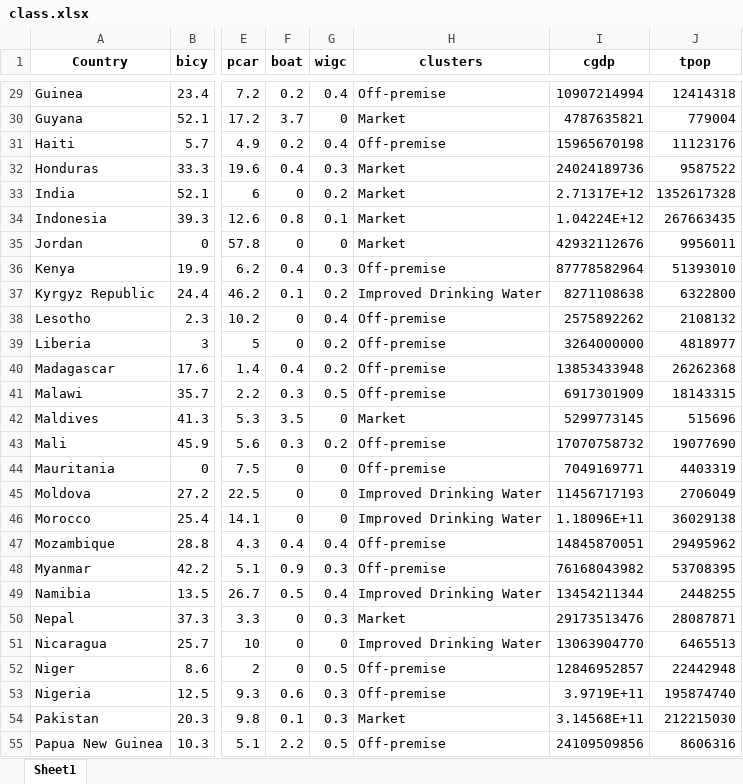
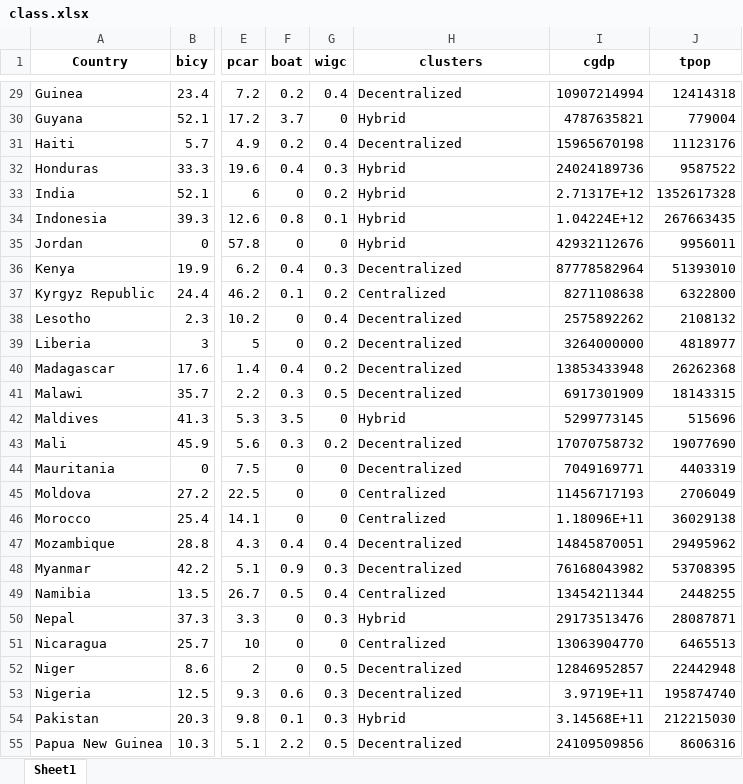
Before and after one commit to narslab/water-accessibility, an Excel workbook: results/class.xlsx, sheet Sheet1, drawn as a sheet; only a part is shown, gaps mark what is left out; values as stored, in another font and other column widths than the file's, no borders; the diff covers the shown part only; the diff names each change by its address in the sheet, - before the commit and + after, or states it on an @@ line.

```diff
--- a/results/class.xlsx (sheet Sheet1)
+++ b/results/class.xlsx (sheet Sheet1)
-H29 (clusters): Off-premise
+H29 (clusters): Decentralized
-H30 (clusters): Market
+H30 (clusters): Hybrid
-H31 (clusters): Off-premise
+H31 (clusters): Decentralized
-H32:H35 (clusters): Market
+H32:H35 (clusters): Hybrid
-H36 (clusters): Off-premise
+H36 (clusters): Decentralized
-H37 (clusters): Improved Drinking Water
+H37 (clusters): Centralized
-H38:H41 (clusters): Off-premise
+H38:H41 (clusters): Decentralized
-H42 (clusters): Market
+H42 (clusters): Hybrid
-H43:H44 (clusters): Off-premise
+H43:H44 (clusters): Decentralized
-H45:H46 (clusters): Improved Drinking Water
+H45:H46 (clusters): Centralized
-H47:H48 (clusters): Off-premise
+H47:H48 (clusters): Decentralized
-H49 (clusters): Improved Drinking Water
+H49 (clusters): Centralized
-H50 (clusters): Market
+H50 (clusters): Hybrid
-H51 (clusters): Improved Drinking Water
+H51 (clusters): Centralized
-H52:H53 (clusters): Off-premise
+H52:H53 (clusters): Decentralized
-H54 (clusters): Market
+H54 (clusters): Hybrid
-H55 (clusters): Off-premise
+H55 (clusters): Decentralized
```
Also changed, not shown: 46 edited cells elsewhere in this sheet, results/class-scale.xlsx, 9 other files.
